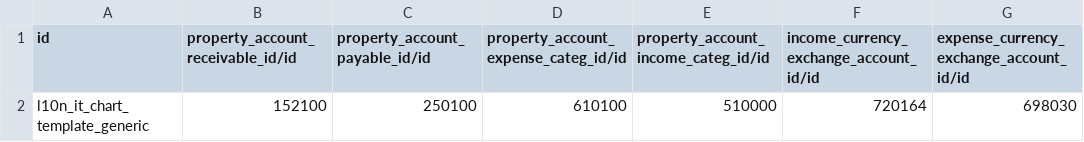
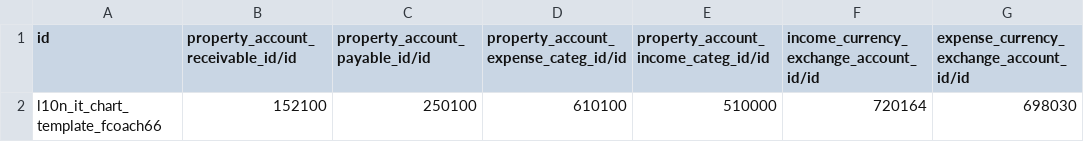
Before and after one commit to fcoach66/odoo-italy-extra, a CSV file: l10n_it_fcoach66/data/account.chart.template.csv, drawn as a sheet.

Commit message:
Mod

```diff
--- a/l10n_it_fcoach66/data/account.chart.template.csv
+++ b/l10n_it_fcoach66/data/account.chart.template.csv
@@ -1,2 +1,2 @@
 id,property_account_receivable_id/id,property_account_payable_id/id,property_account_expense_categ_id/id,property_account_income_categ_id/id,income_currency_exchange_account_id/id,expense_currency_exchange_account_id/id
-l10n_it_chart_template_generic,152100,250100,610100,510000,720164,698030
+l10n_it_chart_template_fcoach66,152100,250100,610100,510000,720164,698030
```
